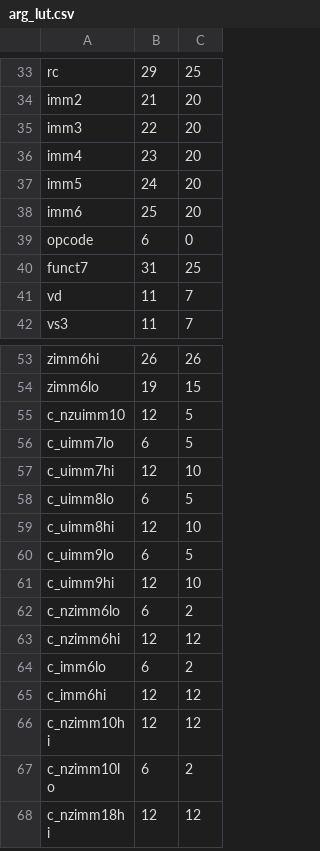
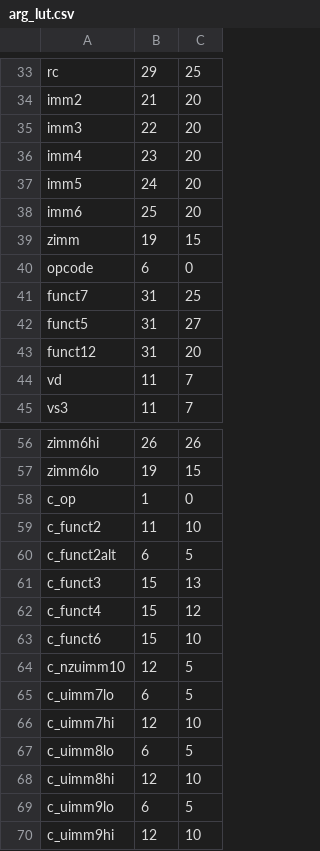
Before and after one commit to puneet/riscv-opcodes, a CSV file: arg_lut.csv, drawn as a sheet; only a part is shown, gaps mark what is left out; the shorter side is filled out with more unchanged rows; the diff names each change by its address in the sheet, - before the commit and + after, or states it on an @@ line.

Commit message:
Added some more fixed fields to the arg_lut.csv file

```diff
--- a/arg_lut.csv
+++ b/arg_lut.csv
+row 39: zimm | 19 | 15
+row 42: funct5 | 31 | 27
+row 43: funct12 | 31 | 20
+row 58: c_op | 1 | 0
+row 59: c_funct2 | 11 | 10
+row 60: c_funct2alt | 6 | 5
+row 61: c_funct3 | 15 | 13
+row 62: c_funct4 | 15 | 12
+row 63: c_funct6 | 15 | 10
```
